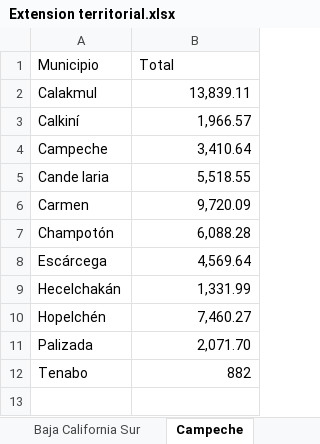
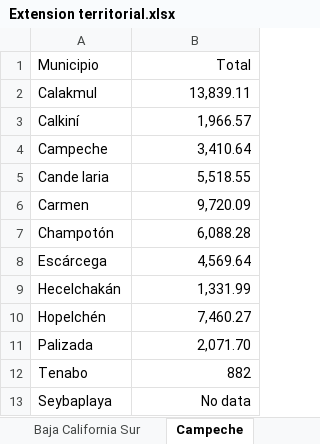
Before and after one commit to OscarJVP/COVID_data_tool, an Excel workbook: Docs/Extension territorial.xlsx, sheet Campeche, drawn as a sheet; values as stored, in another font and other column widths than the file's, no borders; the diff names each change by its address in the sheet, - before the commit and + after, or states it on an @@ line.

```diff
--- a/Docs/Extension territorial.xlsx (sheet Campeche)
+++ b/Docs/Extension territorial.xlsx (sheet Campeche)
-B1 alignment: left
+B1 alignment: right
+row 13: Seybaplaya | No data
```
Also changed, not shown: sheet Coahuila de Zaragoza, sheet Baja California, sheet Sinaloa, other sheet tabs.
